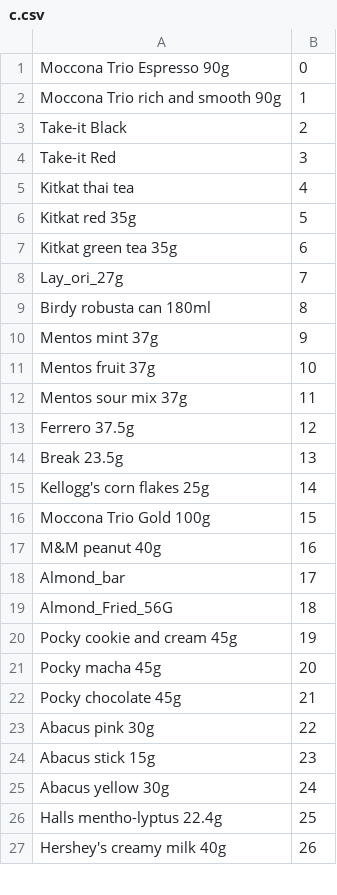
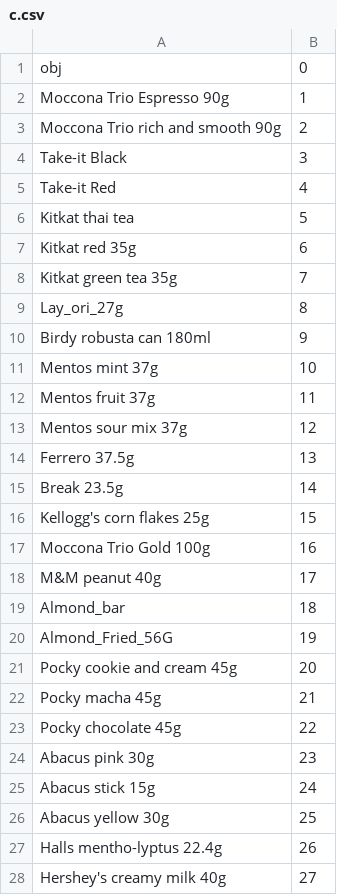
Before and after one commit to DableUTeeF/seven2, a CSV file: anns/c.csv, drawn as a sheet; only a part is shown; the diff covers the shown part only.

Commit message:
Now siamese usable 	modified:   anns/ann.csv 	modified:   anns/c.csv 	modified:   siamese/create_dataset.py 	modified:   siamese/siamese_predict.py 	modified:   siamese/siamese_train.py 	modified:   temp.json 	modified:   xml2csv.py

```diff
--- a/anns/c.csv
+++ b/anns/c.csv
@@ -1,27 +1,28 @@
-Moccona Trio Espresso 90g,0
-Moccona Trio rich and smooth 90g,1
-Take-it Black,2
-Take-it Red,3
-Kitkat thai tea,4
-Kitkat red 35g,5
-Kitkat green tea 35g,6
-Lay_ori_27g,7
-Birdy robusta can 180ml,8
-Mentos mint 37g,9
-Mentos fruit 37g,10
-Mentos sour mix 37g,11
-Ferrero 37.5g,12
-Break 23.5g,13
-Kellogg's corn flakes 25g,14
-Moccona Trio Gold 100g,15
-M&M peanut 40g,16
-Almond_bar,17
-Almond_Fried_56G,18
-Pocky cookie and cream 45g,19
-Pocky macha 45g,20
-Pocky chocolate 45g,21
-Abacus pink 30g,22
-Abacus stick 15g,23
-Abacus yellow 30g,24
-Halls mentho-lyptus 22.4g,25
-Hershey's creamy milk 40g,26
+obj,0
+Moccona Trio Espresso 90g,1
+Moccona Trio rich and smooth 90g,2
+Take-it Black,3
+Take-it Red,4
+Kitkat thai tea,5
+Kitkat red 35g,6
+Kitkat green tea 35g,7
+Lay_ori_27g,8
+Birdy robusta can 180ml,9
+Mentos mint 37g,10
+Mentos fruit 37g,11
+Mentos sour mix 37g,12
+Ferrero 37.5g,13
+Break 23.5g,14
+Kellogg's corn flakes 25g,15
+Moccona Trio Gold 100g,16
+M&M peanut 40g,17
+Almond_bar,18
+Almond_Fried_56G,19
+Pocky cookie and cream 45g,20
+Pocky macha 45g,21
+Pocky chocolate 45g,22
+Abacus pink 30g,23
+Abacus stick 15g,24
+Abacus yellow 30g,25
+Halls mentho-lyptus 22.4g,26
+Hershey's creamy milk 40g,27
```
Also changed, not shown: 23 edited cells elsewhere in this file, 6 other files.
